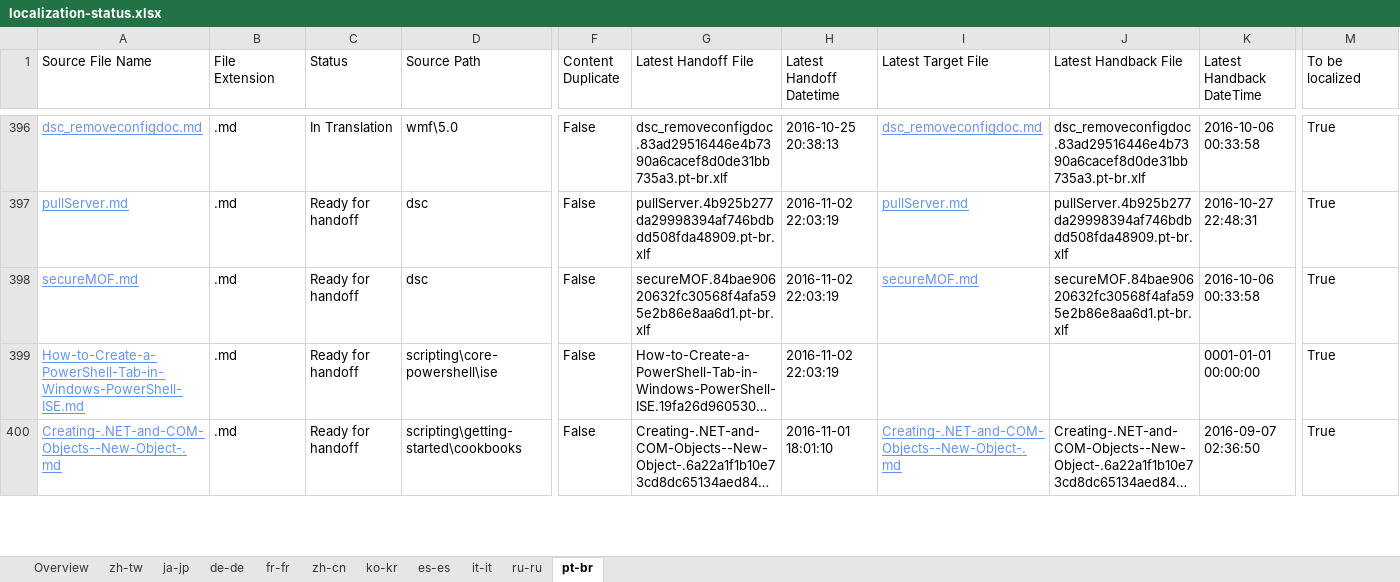
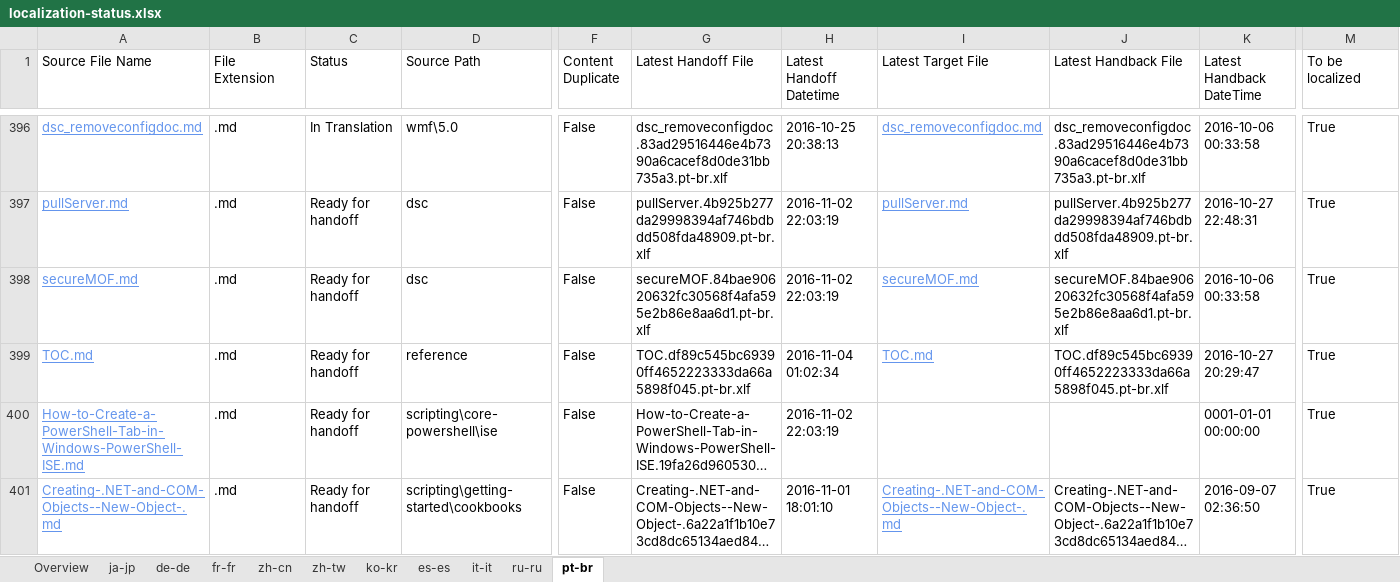
Before and after one commit to SonjaSaltzman/powerShell-Docs.handback, an Excel workbook: ol-handback/PowerShell/powerShell-Docs/live/localization-status.xlsx, sheet pt-br, drawn as a sheet; only a part is shown, gaps mark what is left out; long unchanged cells end in …; values as stored, in another font and other column widths than the file's, no borders; table styles not drawn; rows hold the shown columns only; the diff names each change by its address in the sheet, - before the commit and + after, or states it on an @@ line.

Commit message:
Generate Report for Handoff

```diff
--- a/ol-handback/PowerShell/powerShell-Docs/live/localization-status.xlsx (sheet pt-br)
+++ b/ol-handback/PowerShell/powerShell-Docs/live/localization-status.xlsx (sheet pt-br)
@@ sheet tab order changed: Overview | ja-jp | de-de | fr-fr | zh-cn | zh-tw | ko-kr | es-es | it-it | ru-ru | pt-br @@
+row 399: TOC.md | .md | Ready for handoff | reference | False | TOC.df89c545bc69390ff4652223333da66a5898f045.pt-br.xlf | 2016-11-04 01:02:34 | TOC.md | TOC.df89c545bc69390ff4652223333da66a5898f045.pt-br.xlf | 2016-10-27 20:29:47 | True
```
Also changed, not shown: sheet Overview, sheet es-es, sheet fr-fr, sheet ko-kr, sheet ja-jp, sheet zh-tw, 4 more sheets.
